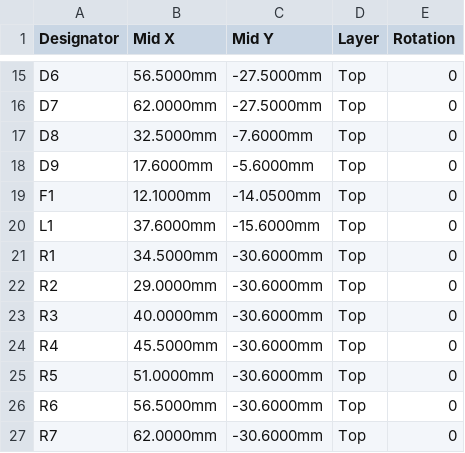
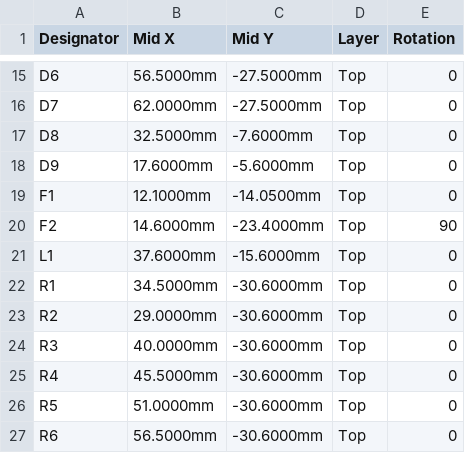
Before and after one commit to asare-21/maame-air, a CSV file: fab/maame_carrier_CPL_JLC.csv, drawn as a sheet; only a part is shown, gaps mark what is left out; the shorter side is filled out with more unchanged rows; the diff names each change by its address in the sheet, - before the commit and + after, or states it on an @@ line.

```diff
--- a/fab/maame_carrier_CPL_JLC.csv
+++ b/fab/maame_carrier_CPL_JLC.csv
+row 20: F2 | 14.6000mm | -23.4000mm | Top | 90
```
Also changed, not shown: fab/maame_carrier_BOM_JLC.csv, 26 other files.
